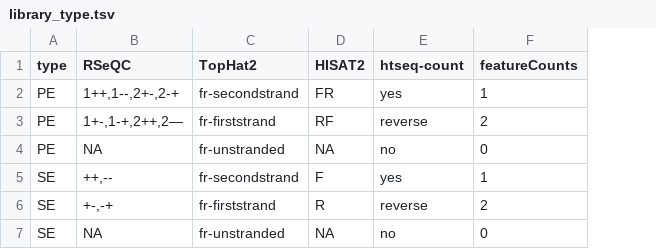
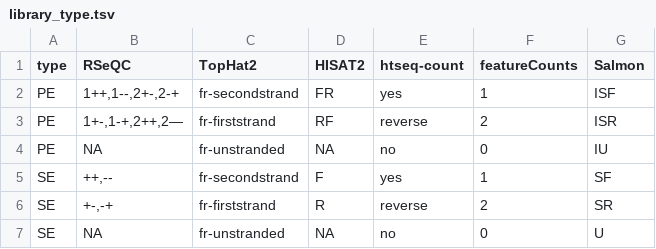
Before and after one commit to maxplanck-ie/snakepipes, a TSV file: shared/tools/library_type.tsv, drawn as a sheet; the diff names each change by its address in the sheet, - before the commit and + after, or states it on an @@ line.

Commit message:
updated librarytypes for Salmon

```diff
--- a/shared/tools/library_type.tsv
+++ b/shared/tools/library_type.tsv
+column G (Salmon), rows 2-7: ISF | ISR | IU | SF | SR | U
```
